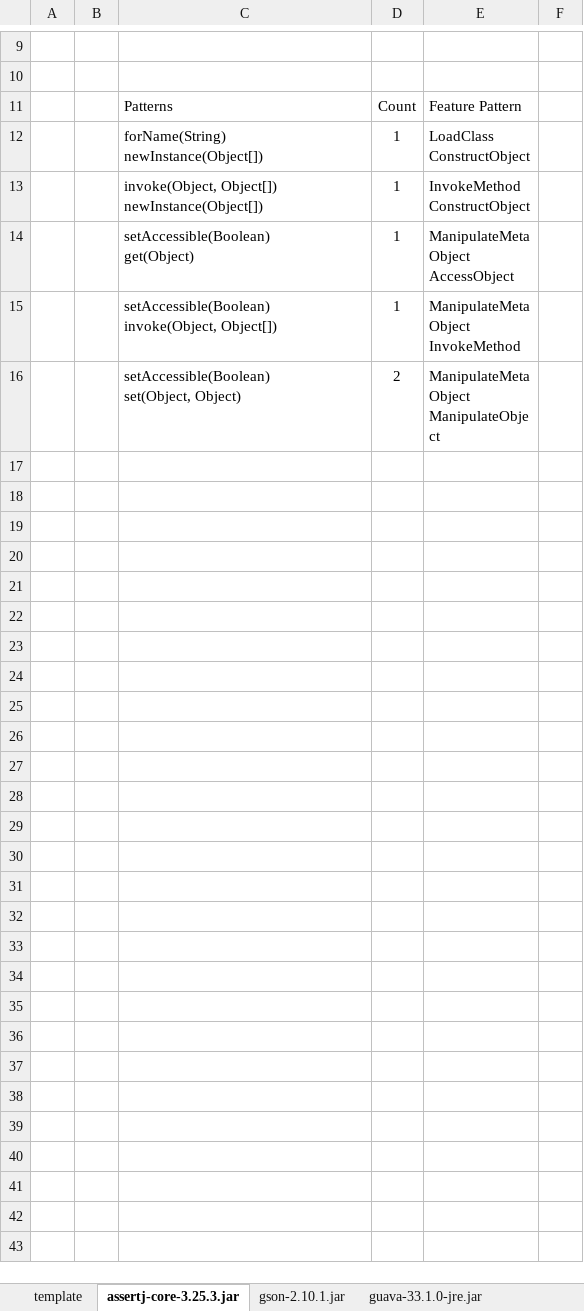
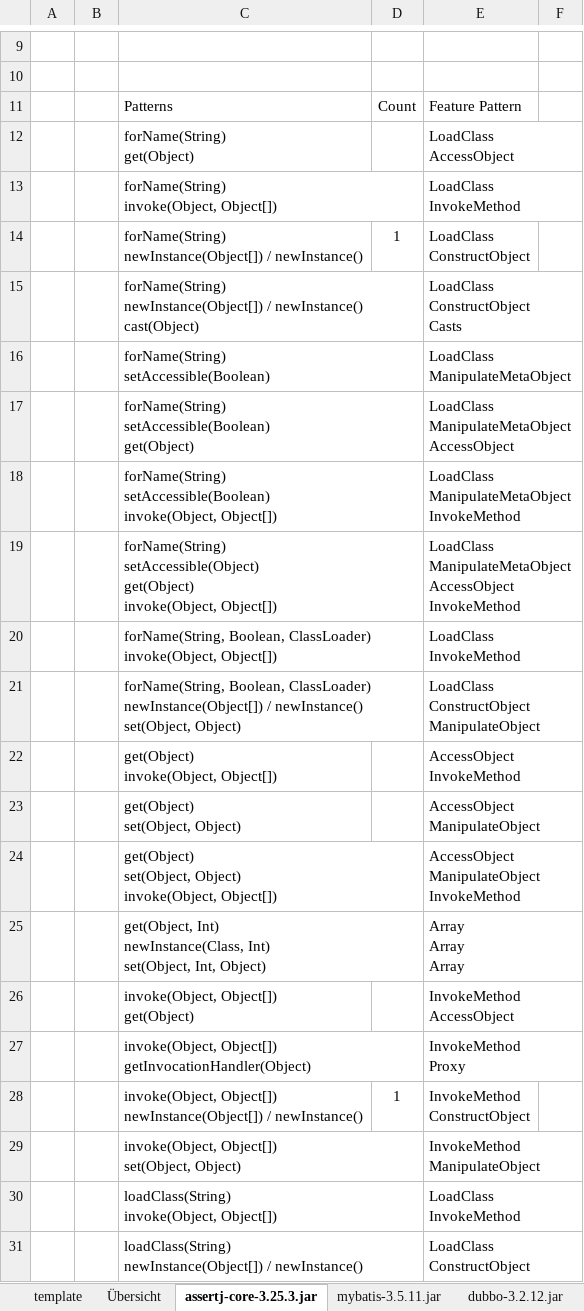
Before and after one commit to lu25ca09/ReflectDetect, an Excel workbook: result/results.xlsx, sheet assertj-core-3.25.3.jar, drawn as a sheet; only a part is shown, gaps mark what is left out; the shorter side is filled out with more unchanged rows; values as stored, in another font and other column widths than the file's, no borders; addresses are those after the commit; ↵ is a line break in a cell; the diff covers the shown part only; the diff names each change by its address in the sheet, - before the commit and + after, or states it on an @@ line.

```diff
--- a/result/results.xlsx (sheet assertj-core-3.25.3.jar)
+++ b/result/results.xlsx (sheet assertj-core-3.25.3.jar)
+sheet tab: Übersicht
+sheet tab: mybatis-3.5.11.jar
+sheet tab: dubbo-3.2.12.jar
+row 12:  |  | forName(String) ↵ get(Object) |  | LoadClass ↵ AccessObject
+row 13:  |  | forName(String) ↵ invoke(Object, Object[]) |  | LoadClass ↵ InvokeMethod
-C14: forName(String) ↵ newInstance(Object[])
+C14: forName(String) ↵ newInstance(Object[]) / newInstance()
+row 15:  |  | forName(String) ↵ newInstance(Object[]) / newInstance() ↵ cast(Object) |  | LoadClass ↵ ConstructObject ↵ Casts
+row 16:  |  | forName(String) ↵ setAccessible(Boolean) |  | LoadClass ↵ ManipulateMetaObject
+row 17:  |  | forName(String) ↵ setAccessible(Boolean) ↵ get(Object) |  | LoadClass ↵ ManipulateMetaObject ↵ AccessObject
+row 18:  |  | forName(String) ↵ setAccessible(Boolean) ↵ invoke(Object, Object[]) |  | LoadClass ↵ ManipulateMetaObject ↵ InvokeMethod
+row 19:  |  | forName(String) ↵ setAccessible(Object) ↵ get(Object) ↵ invoke(Object, Object[]) |  | LoadClass ↵ ManipulateMetaObject ↵ AccessObject ↵ InvokeMethod
+row 20:  |  | forName(String, Boolean, ClassLoader) ↵ invoke(Object, Object[]) |  | LoadClass ↵ InvokeMethod
+row 21:  |  | forName(String, Boolean, ClassLoader) ↵ newInstance(Object[]) / newInstance() ↵ set(Object, Object) |  | LoadClass ↵ ConstructObject ↵ ManipulateObject
+row 22:  |  | get(Object) ↵ invoke(Object, Object[]) |  | AccessObject ↵ InvokeMethod
+row 23:  |  | get(Object) ↵ set(Object, Object) |  | AccessObject ↵ ManipulateObject
+row 24:  |  | get(Object) ↵ set(Object, Object) ↵ invoke(Object, Object[]) |  | AccessObject ↵ ManipulateObject ↵ InvokeMethod
+row 25:  |  | get(Object, Int) ↵ newInstance(Class, Int) ↵ set(Object, Int, Object) |  | Array ↵ Array ↵ Array
+row 26:  |  | invoke(Object, Object[]) ↵ get(Object) |  | InvokeMethod ↵ AccessObject
+row 27:  |  | invoke(Object, Object[]) ↵ getInvocationHandler(Object) |  | InvokeMethod ↵ Proxy
-C28: …Object[]) ↵ newInstance(Object[])
+C28: …Object[]) ↵ newInstance(Object[]) / newInstance()
+row 29:  |  | invoke(Object, Object[]) ↵ set(Object, Object) |  | InvokeMethod ↵ ManipulateObject
+row 30:  |  | loadClass(String) ↵ invoke(Object, Object[]) |  | LoadClass ↵ InvokeMethod
+row 31:  |  | loadClass(String) ↵ newInstance(Object[]) / newInstance() |  | LoadClass ↵ ConstructObject
```
Also changed, not shown: 17 added rows elsewhere in this sheet, sheet gson-2.10.1.jar, sheet guava-33.1.0-jre.jar, sheet junit-4.13.2.jar, sheet hadoop-common-3.4.0.jar, sheet jackson-databind-2.17.0.jar, sheet template, 1 more sheet, other sheet tabs, charts or pictures.
